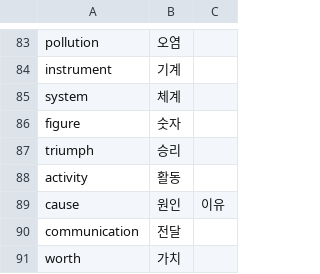
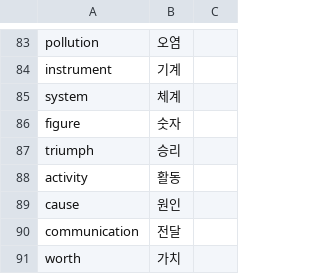
Before and after one commit to yunju05/G02Final, a CSV file: data/word.csv, drawn as a sheet; only a part is shown, gaps mark what is left out.

Commit message:
Update word.csv

```diff
--- a/data/word.csv
+++ b/data/word.csv
@@ -88,3 +88,3 @@ triumph,승리
 activity,활동
-cause,원인, 이유
+cause,원인
 communication,전달
```
